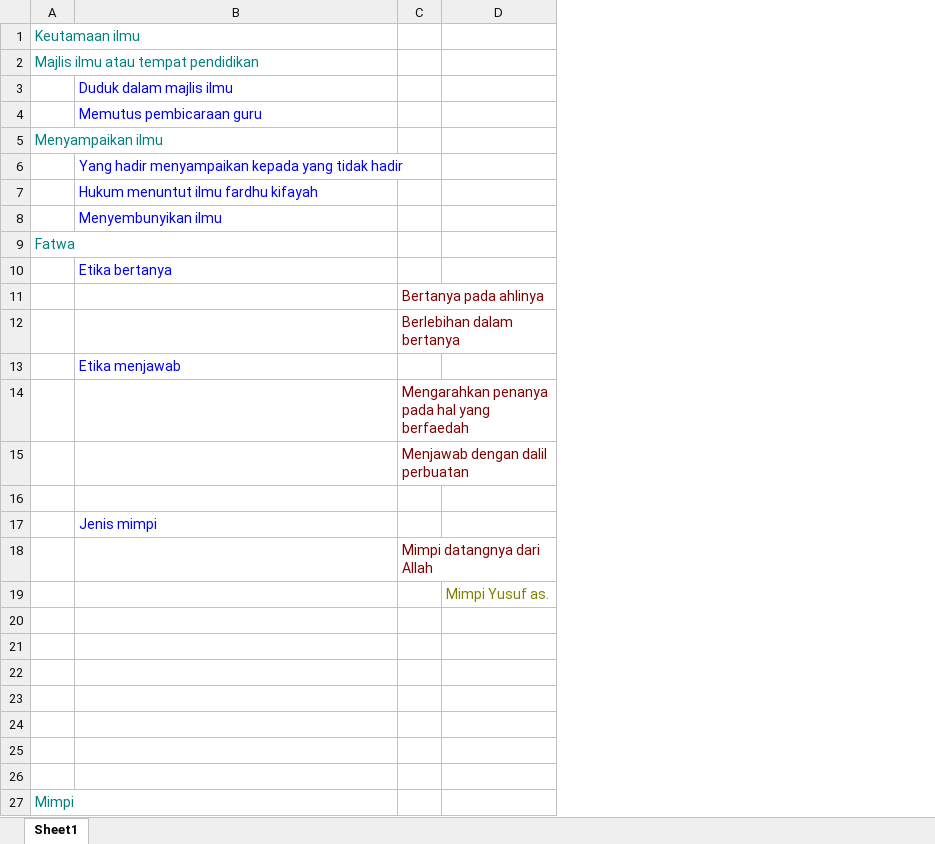
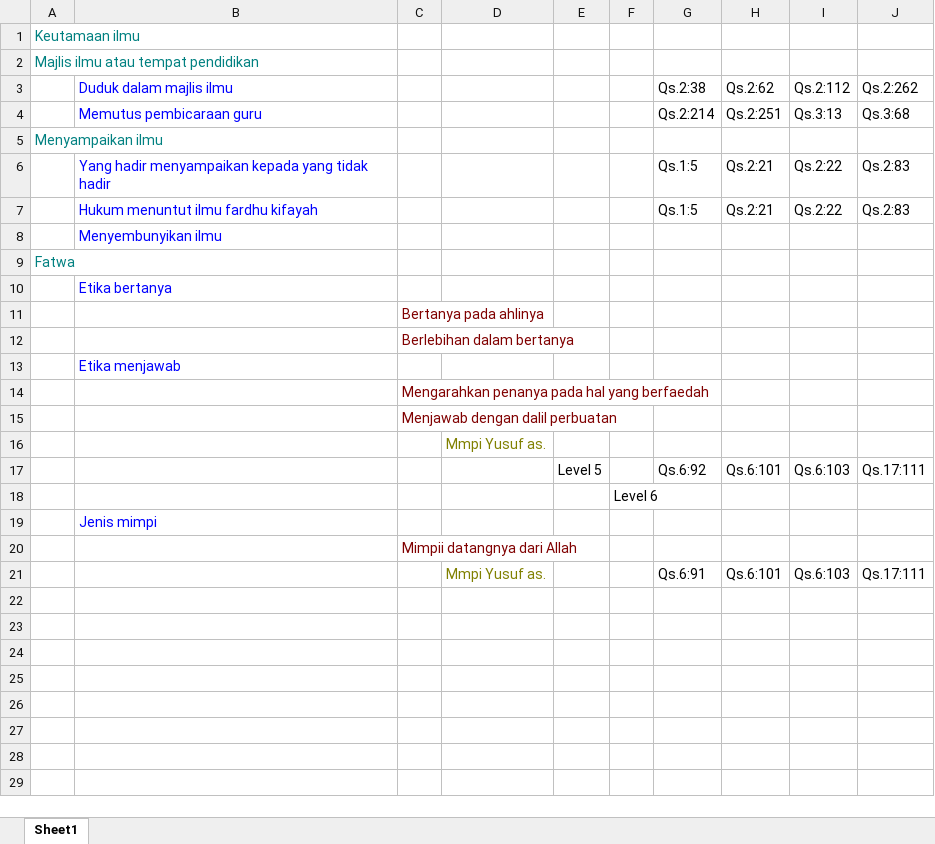
Before and after one commit to rendiputra06/quran-semantic, an Excel workbook: data/data_hirarki.xlsx, sheet Sheet1, drawn as a sheet; values as stored, in another font and other column widths than the file's, no borders; removed rows and columns are numbered as before the commit, all else as after; the diff names each change by its address in the sheet, - before the commit and + after, or states it on an @@ line.

```diff
--- a/data/data_hirarki.xlsx (sheet Sheet1)
+++ b/data/data_hirarki.xlsx (sheet Sheet1)
-column D, row 19: Mimpi Yusuf as.
+column D, row 16: Mmpi Yusuf as.; row 21: Mmpi Yusuf as.
+column E, row 17: Level 5
+column F, row 18: Level 6
+column G, rows 3-17: Qs.2:38 | Qs.2:214 |  | Qs.1:5 | Qs.1:5 |  |  |  |  |  |  |  |  |  | Qs.6:92; row 21: Qs.6:91
+column H, rows 3-17: Qs.2:62 | Qs.2:251 |  | Qs.2:21 | Qs.2:21 |  |  |  |  |  |  |  |  |  | Qs.6:101; row 21: Qs.6:101
+column I, rows 3-17: Qs.2:112 | Qs.3:13 |  | Qs.2:22 | Qs.2:22 |  |  |  |  |  |  |  |  |  | Qs.6:103; row 21: Qs.6:103
+column J, rows 3-17: Qs.2:262 | Qs.3:68 |  | Qs.2:83 | Qs.2:83 |  |  |  |  |  |  |  |  |  | Qs.17:111; row 21: Qs.17:111
-row 18:  |  | Mimpi datangnya dari Allah
@@ row 17 moved to row 19: Jenis mimpi @@
+row 20:  |  | Mimpii datangnya dari Allah
-row 21: (empty)
+row 21:  |  |  | Mmpi Yusuf as. |  |  | Qs.6:91 | Qs.6:101 | Qs.6:103 | Qs.17:111
-row 22: (empty)
-row 23: (empty)
-row 24: (empty)
-row 25: (empty)
-row 26: (empty)
-row 27: Mimpi
```
Also changed, not shown: 8 other files.
